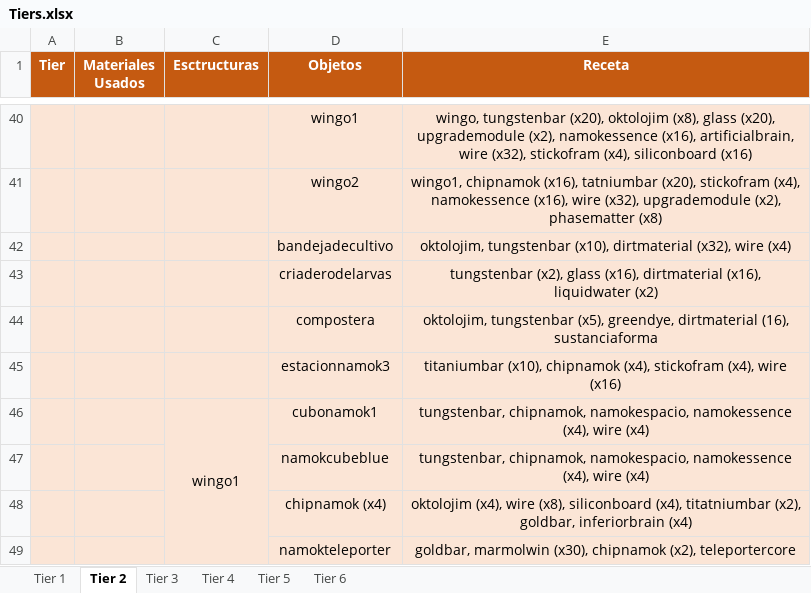
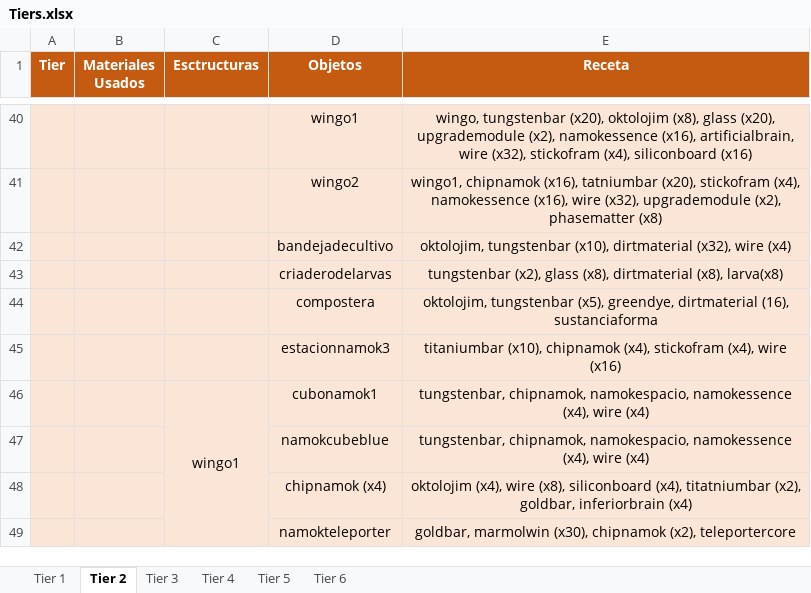
Before and after one commit to GiacomoMadrid/starbound-mod-wnamok, an Excel workbook: Tiers.xlsx, sheet Tier 2, drawn as a sheet; only a part is shown, gaps mark what is left out; values as stored, in another font and other column widths than the file's, no borders; the diff names each change by its address in the sheet, - before the commit and + after, or states it on an @@ line.

Commit message:
craidero de larvas

```diff
--- a/Tiers.xlsx (sheet Tier 2)
+++ b/Tiers.xlsx (sheet Tier 2)
-E43 (Receta): …(x2), glass (x16), dirtmaterial (x16), liquidwater (x2)
+E43 (Receta): …(x2), glass (x8), dirtmaterial (x8), larva(x8)
```
Also changed, not shown: 29 other files.
